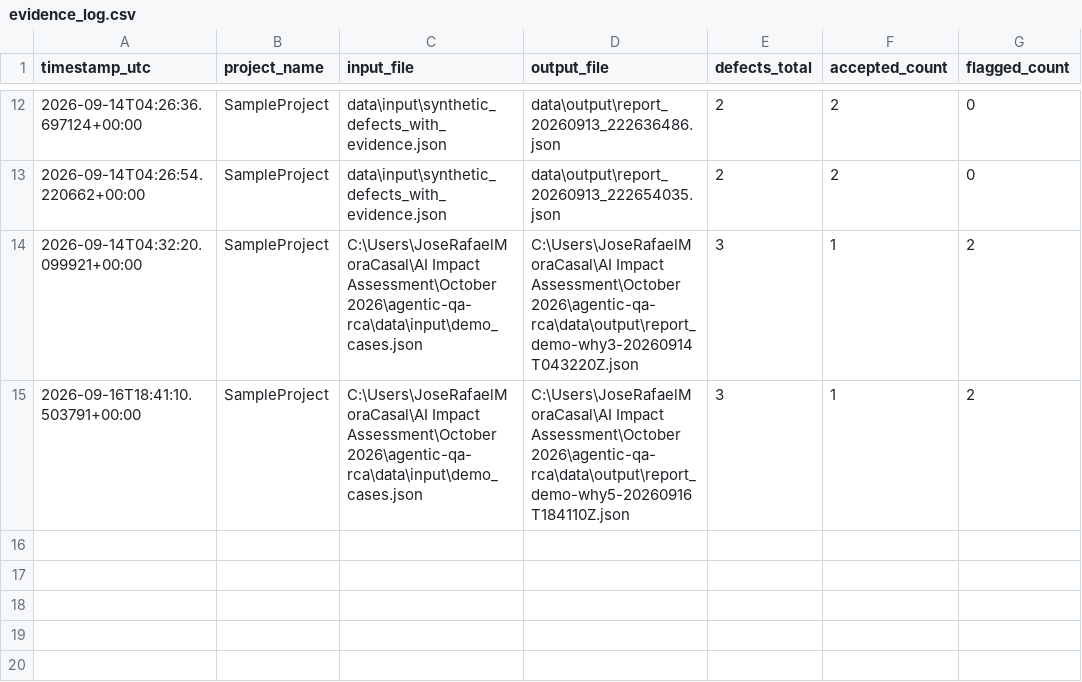
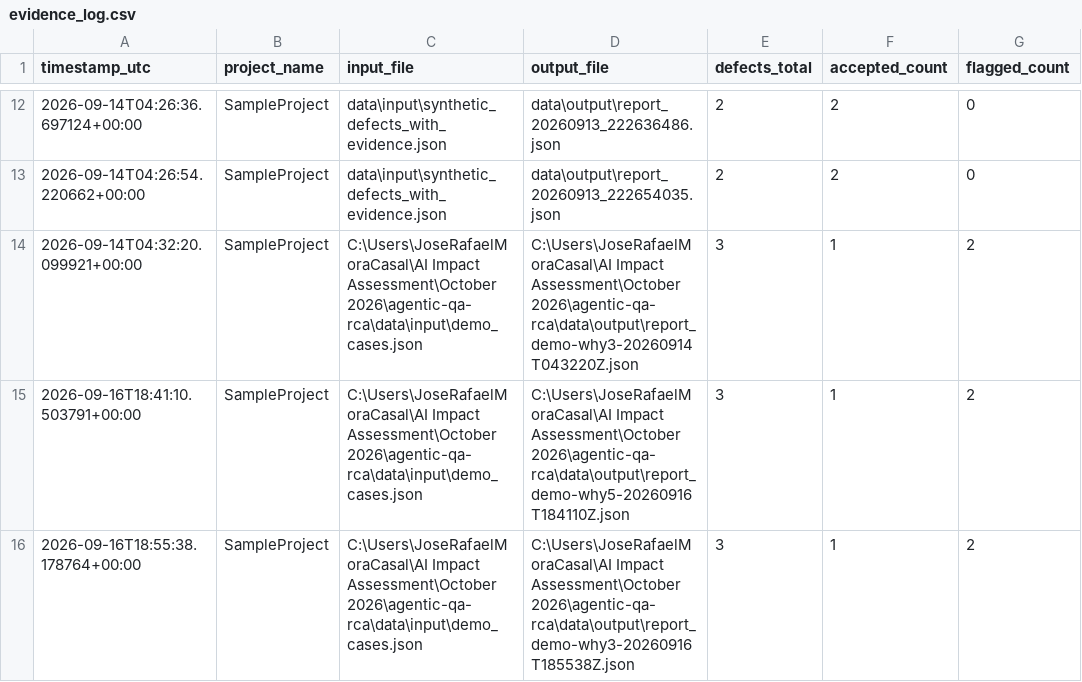
Before and after one commit to jrmorac/AI-Impact-Assessment, a CSV file: October 2026/agentic-qa-rca/evidence/evidence_log.csv, drawn as a sheet; only a part is shown, gaps mark what is left out; the diff names each change by its address in the sheet, - before the commit and + after, or states it on an @@ line.

```diff
--- a/October 2026/agentic-qa-rca/evidence/evidence_log.csv
+++ b/October 2026/agentic-qa-rca/evidence/evidence_log.csv
+row 16: 2026-09-16T18:55:38.178764+00:00 | SampleProject | C:\Users\JoseRafaelMoraCasal\AI Impact Assessment\October 2026\agentic-qa-rca\data\input\demo_cases.json | C:\Users\JoseRafaelMoraCasal\AI Impact Assessment\October 2026\agentic-qa-rca\data\output\report_demo-why3-20260916T185538Z.json | 3 | 1 | 2
```
Also changed, not shown: 10 other files.
